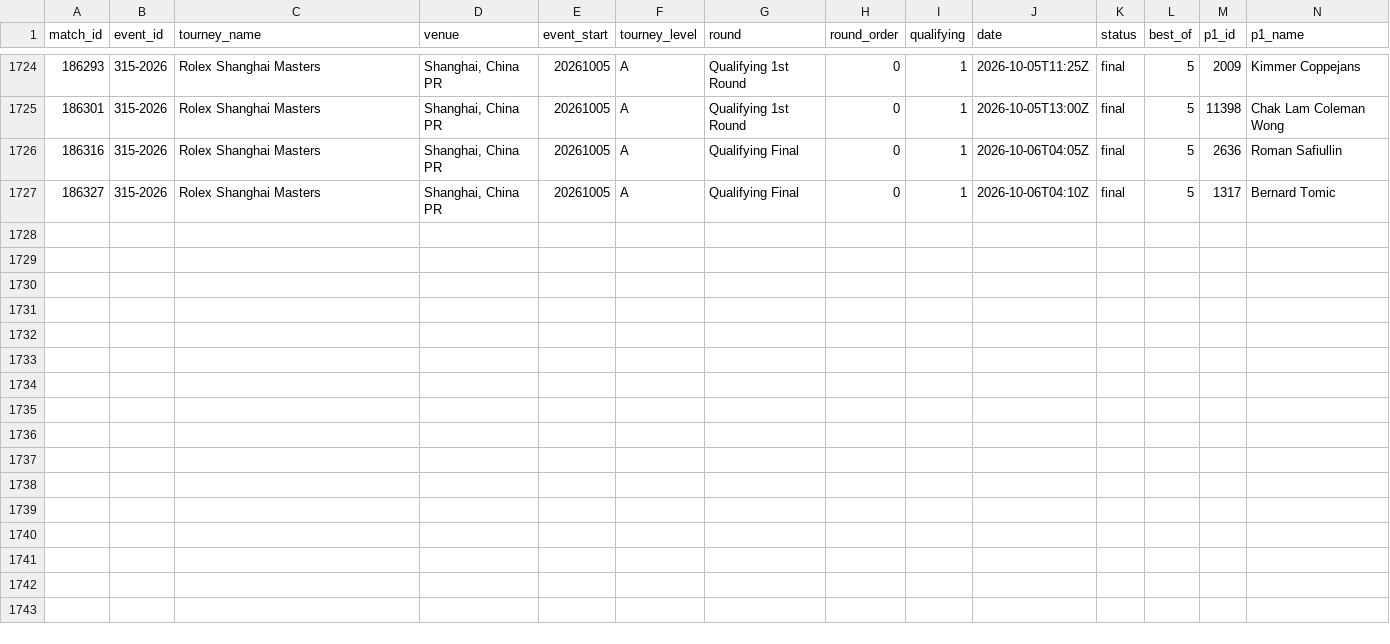
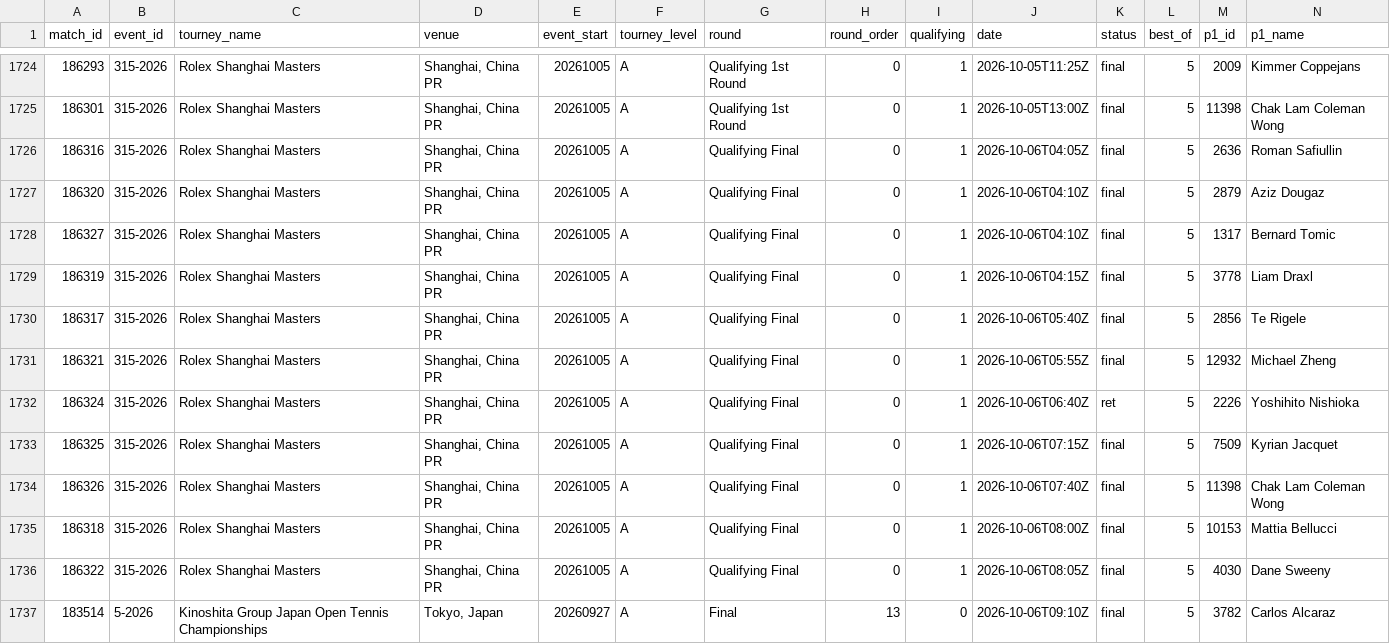
Before and after one commit to Hrivasek/tenis-predikce, a CSV file: data/espn_atp.csv, drawn as a sheet; only a part is shown, gaps mark what is left out; rows hold the shown columns only; the diff names each change by its address in the sheet, - before the commit and + after, or states it on an @@ line.

```diff
--- a/data/espn_atp.csv
+++ b/data/espn_atp.csv
+row 1727: 186320 | 315-2026 | Rolex Shanghai Masters | Shanghai, China PR | 20261005 | A | Qualifying Final | 0 | 1 | 2026-10-06T04:10Z | final | 5 | 2879 | Aziz Dougaz
+row 1729: 186319 | 315-2026 | Rolex Shanghai Masters | Shanghai, China PR | 20261005 | A | Qualifying Final | 0 | 1 | 2026-10-06T04:15Z | final | 5 | 3778 | Liam Draxl
+row 1730: 186317 | 315-2026 | Rolex Shanghai Masters | Shanghai, China PR | 20261005 | A | Qualifying Final | 0 | 1 | 2026-10-06T05:40Z | final | 5 | 2856 | Te Rigele
+row 1731: 186321 | 315-2026 | Rolex Shanghai Masters | Shanghai, China PR | 20261005 | A | Qualifying Final | 0 | 1 | 2026-10-06T05:55Z | final | 5 | 12932 | Michael Zheng
+row 1732: 186324 | 315-2026 | Rolex Shanghai Masters | Shanghai, China PR | 20261005 | A | Qualifying Final | 0 | 1 | 2026-10-06T06:40Z | ret | 5 | 2226 | Yoshihito Nishioka
+row 1733: 186325 | 315-2026 | Rolex Shanghai Masters | Shanghai, China PR | 20261005 | A | Qualifying Final | 0 | 1 | 2026-10-06T07:15Z | final | 5 | 7509 | Kyrian Jacquet
+row 1734: 186326 | 315-2026 | Rolex Shanghai Masters | Shanghai, China PR | 20261005 | A | Qualifying Final | 0 | 1 | 2026-10-06T07:40Z | final | 5 | 11398 | Chak Lam Coleman Wong
+row 1735: 186318 | 315-2026 | Rolex Shanghai Masters | Shanghai, China PR | 20261005 | A | Qualifying Final | 0 | 1 | 2026-10-06T08:00Z | final | 5 | 10153 | Mattia Bellucci
+row 1736: 186322 | 315-2026 | Rolex Shanghai Masters | Shanghai, China PR | 20261005 | A | Qualifying Final | 0 | 1 | 2026-10-06T08:05Z | final | 5 | 4030 | Dane Sweeny
+row 1737: 183514 | 5-2026 | Kinoshita Group Japan Open Tennis Championships | Tokyo, Japan | 20260927 | A | Final | 13 | 0 | 2026-10-06T09:10Z | final | 5 | 3782 | Carlos Alcaraz
```
Also changed, not shown: data/espn_wta.csv, data/predictions.csv, 1 other file.
